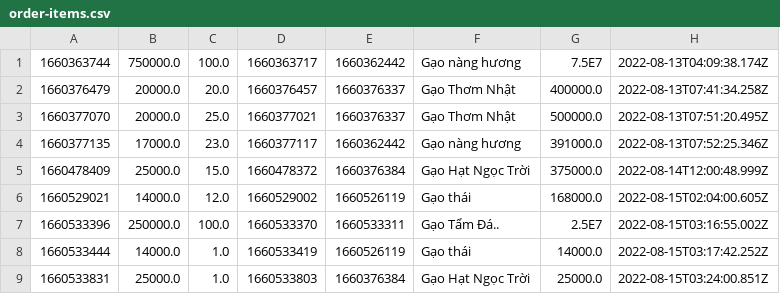
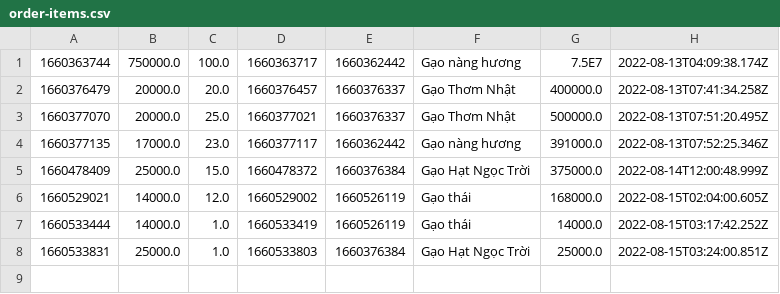
Before and after one commit to SangC0522k1/Case-module2, a CSV file: rice-shop-management/data/order-items.csv, drawn as a sheet; the diff names each change by its address in the sheet, - before the commit and + after, or states it on an @@ line.

```diff
--- a/rice-shop-management/data/order-items.csv
+++ b/rice-shop-management/data/order-items.csv
-row 7: 1660533396 | 250000.0 | 100.0 | 1660533370 | 1660533311 | Gạo Tẩm Đá.. | 2.5E7 | 2022-08-15T03:16:55.002Z
```
Also changed, not shown: rice-shop-management/data/users.csv, 39 other files.
